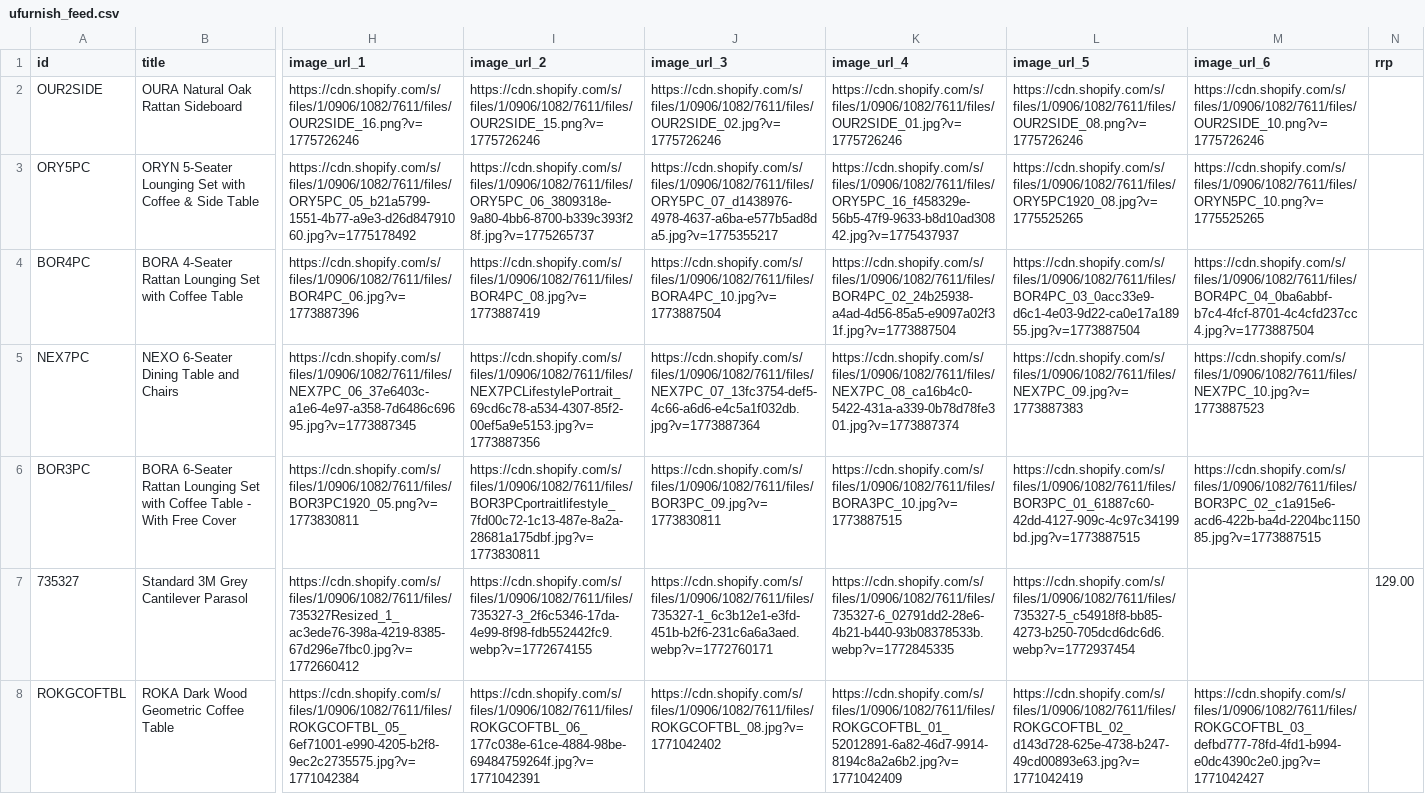
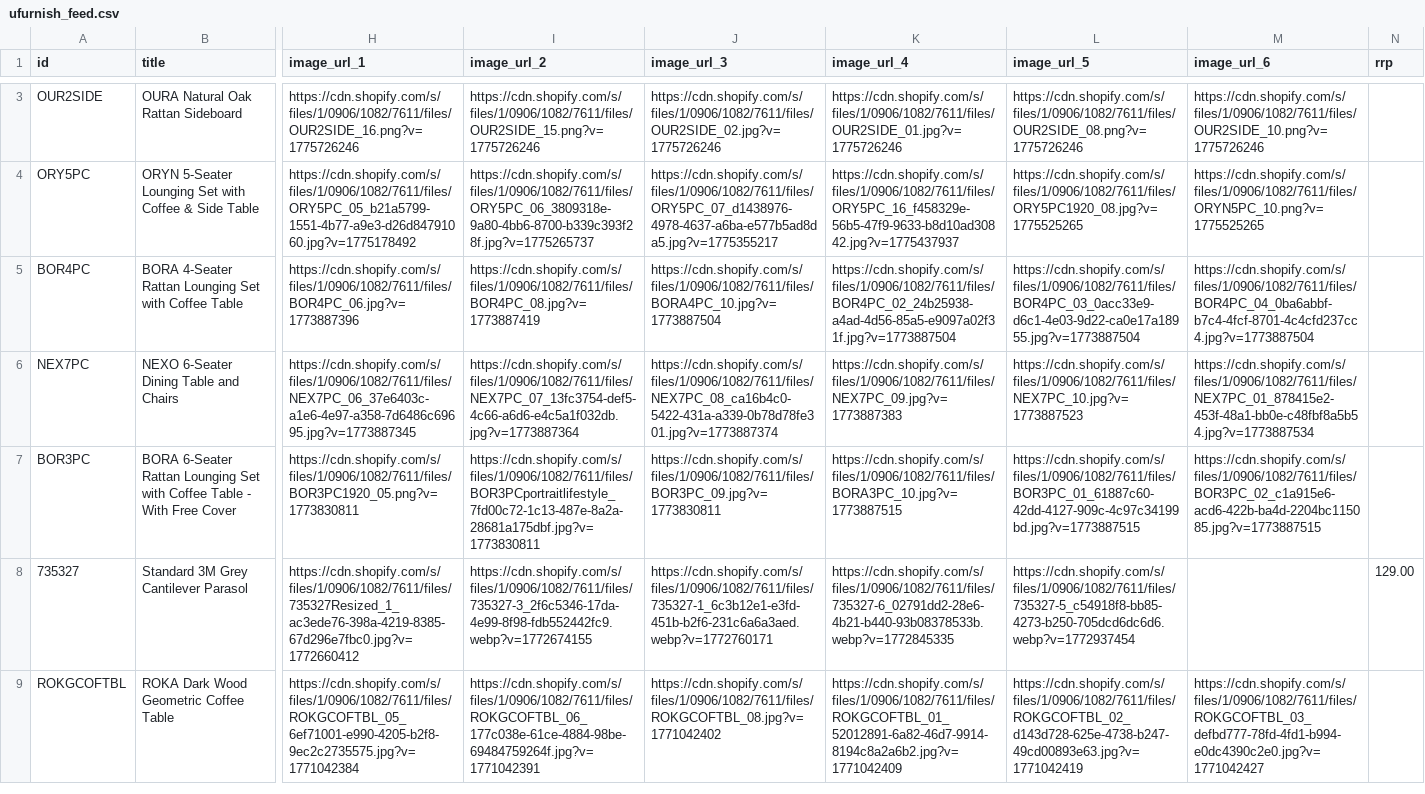
Before and after one commit to Royalcraft1990/Royalcraftproductfeed, a CSV file: ufurnish_feed.csv, drawn as a sheet; only a part is shown, gaps mark what is left out; addresses are those after the commit; the diff covers the shown part only; the diff names each change by its address in the sheet, - before the commit and + after, or states it on an @@ line.

```diff
--- a/ufurnish_feed.csv
+++ b/ufurnish_feed.csv
-I6 (image_url_2): https://cdn.shopify.com/s/files/1/0906/1082/7611/files/NEX7PCLifestylePortrait_69cd6c78-a534-4307-85f2-00ef5a9e5153.jpg?v=1773887356
+I6 (image_url_2): https://cdn.shopify.com/s/files/1/0906/1082/7611/files/NEX7PC_07_13fc3754-def5-4c66-a6d6-e4c5a1f032db.jpg?v=1773887364
-J6 (image_url_3): https://cdn.shopify.com/s/files/1/0906/1082/7611/files/NEX7PC_07_13fc3754-def5-4c66-a6d6-e4c5a1f032db.jpg?v=1773887364
+J6 (image_url_3): https://cdn.shopify.com/s/files/1/0906/1082/7611/files/NEX7PC_08_ca16b4c0-5422-431a-a339-0b78d78fe301.jpg?v=1773887374
-K6 (image_url_4): https://cdn.shopify.com/s/files/1/0906/1082/7611/files/NEX7PC_08_ca16b4c0-5422-431a-a339-0b78d78fe301.jpg?v=1773887374
+K6 (image_url_4): https://cdn.shopify.com/s/files/1/0906/1082/7611/files/NEX7PC_09.jpg?v=1773887383
-L6 (image_url_5): https://cdn.shopify.com/s/files/1/0906/1082/7611/files/NEX7PC_09.jpg?v=1773887383
+L6 (image_url_5): https://cdn.shopify.com/s/files/1/0906/1082/7611/files/NEX7PC_10.jpg?v=1773887523
-M6 (image_url_6): https://cdn.shopify.com/s/files/1/0906/1082/7611/files/NEX7PC_10.jpg?v=1773887523
+M6 (image_url_6): https://cdn.shopify.com/s/files/1/0906/1082/7611/files/NEX7PC_01_878415e2-453f-48a1-bb0e-c48fbf8a5b54.jpg?v=1773887534
```
Also changed, not shown: 1 added row and 6 edited cells elsewhere in this file.
